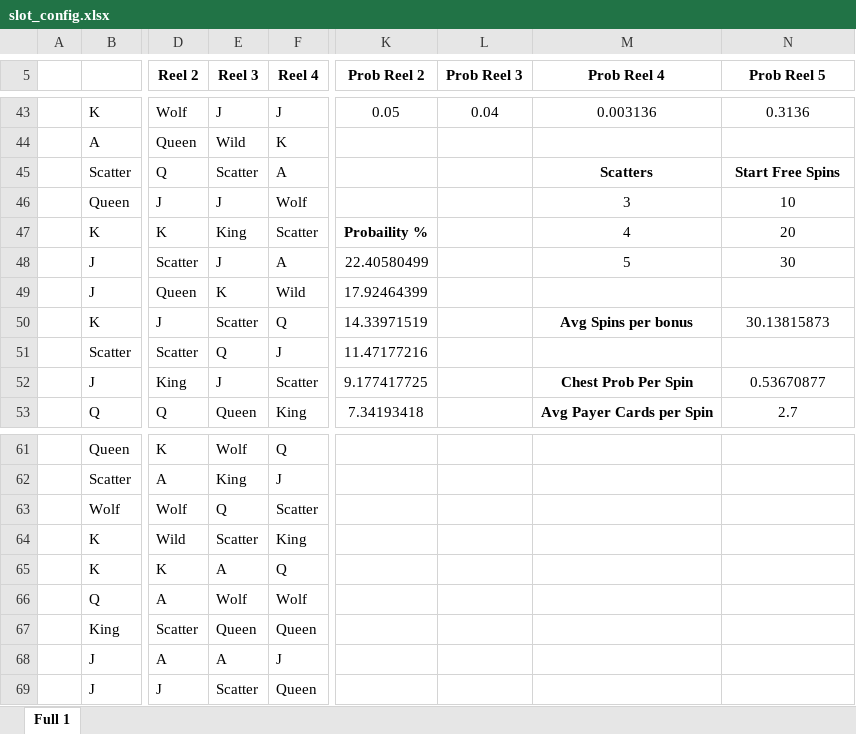
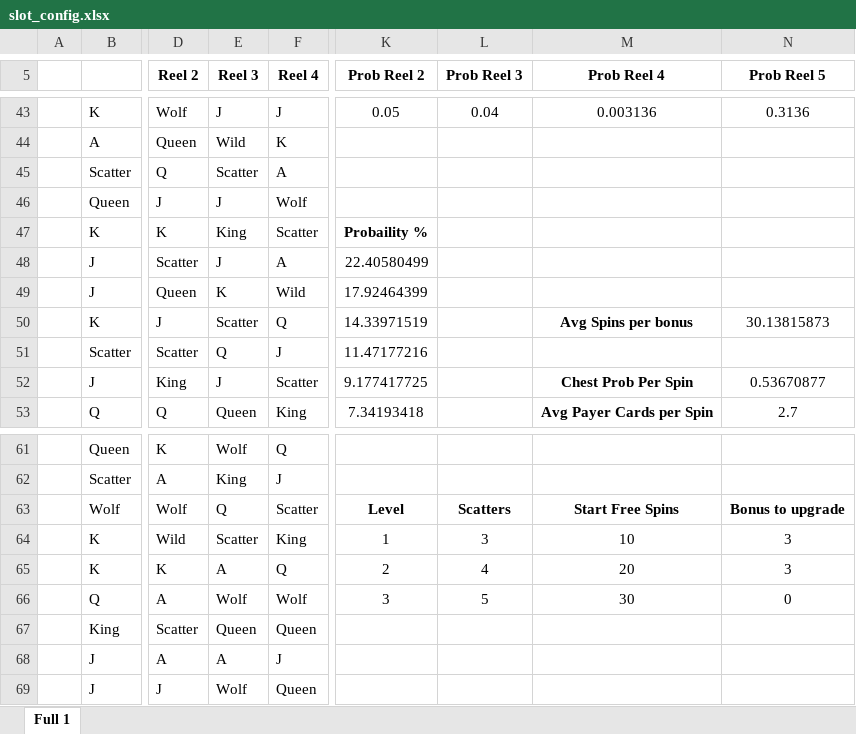
Before and after one commit to CalvetMarc/Slot_Simulator, an Excel workbook: config/projects/mysterious_night/slot_config.xlsx, sheet Full 1, drawn as a sheet; only a part is shown, gaps mark what is left out; values as stored, in another font and other column widths than the file's, no borders; charts and pictures and table styles not drawn; the diff covers the shown part only; the diff names each change by its address in the sheet, - before the commit and + after, or states it on an @@ line.

Commit message:
implementing bonus

```diff
--- a/config/projects/mysterious_night/slot_config.xlsx (sheet Full 1)
+++ b/config/projects/mysterious_night/slot_config.xlsx (sheet Full 1)
-M45 (Prob Reel 4): Scatters
+M45 (Prob Reel 4): (empty)
-N45 (Prob Reel 5): Start Free Spins
+N45 (Prob Reel 5): (empty)
-M46 (Prob Reel 4): 3
+M46 (Prob Reel 4): (empty)
-N46 (Prob Reel 5): 10
+N46 (Prob Reel 5): (empty)
-M47 (Prob Reel 4): 4
+M47 (Prob Reel 4): (empty)
-N47 (Prob Reel 5): 20
+N47 (Prob Reel 5): (empty)
-M48 (Prob Reel 4): 5
+M48 (Prob Reel 4): (empty)
-N48 (Prob Reel 5): 30
+N48 (Prob Reel 5): (empty)
-K63 (Prob Reel 2): (empty)
+K63 (Prob Reel 2): Level
-L63 (Prob Reel 3): (empty)
+L63 (Prob Reel 3): Scatters
-M63 (Prob Reel 4): (empty)
+M63 (Prob Reel 4): Start Free Spins
-N63 (Prob Reel 5): (empty)
+N63 (Prob Reel 5): Bonus to upgrade
-K64 (Prob Reel 2): (empty)
+K64 (Prob Reel 2): 1
-L64 (Prob Reel 3): (empty)
+L64 (Prob Reel 3): 3
-M64 (Prob Reel 4): (empty)
+M64 (Prob Reel 4): 10
-N64:N65 (Prob Reel 5): (empty)
+N64:N65 (Prob Reel 5): 3
-K65 (Prob Reel 2): (empty)
+K65 (Prob Reel 2): 2
-L65 (Prob Reel 3): (empty)
+L65 (Prob Reel 3): 4
-M65 (Prob Reel 4): (empty)
+M65 (Prob Reel 4): 20
-K66 (Prob Reel 2): (empty)
+K66 (Prob Reel 2): 3
-L66 (Prob Reel 3): (empty)
+L66 (Prob Reel 3): 5
-M66 (Prob Reel 4): (empty)
+M66 (Prob Reel 4): 30
-N66 (Prob Reel 5): (empty)
+N66 (Prob Reel 5): 0
-E69 (Reel 3): Scatter
+E69 (Reel 3): Wolf
```
Also changed, not shown: 14 added rows, 14 removed rows, 32 edited cells and cell formats elsewhere in this sheet, formulas that keep their value, 8 other files.
